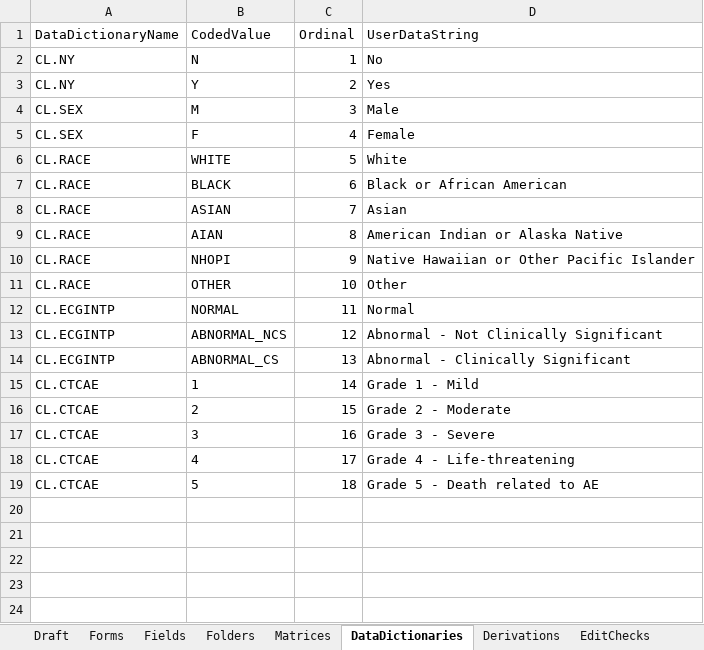
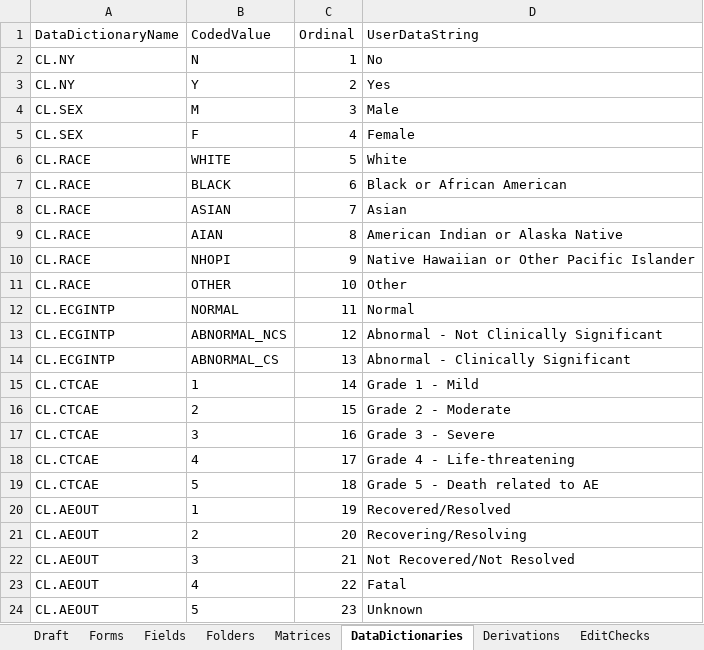
Before and after one commit to voncasper/clinical-protocol-compilation-benchmarks, an Excel workbook: studies/NCT01772472/exports/rave_als.xlsx, sheet DataDictionaries, drawn as a sheet; values as stored, in another font and other column widths than the file's, no borders; the diff names each change by its address in the sheet, - before the commit and + after, or states it on an @@ line.

```diff
--- a/studies/NCT01772472/exports/rave_als.xlsx (sheet DataDictionaries)
+++ b/studies/NCT01772472/exports/rave_als.xlsx (sheet DataDictionaries)
+row 20: CL.AEOUT | 1 | 19 | Recovered/Resolved
+row 21: CL.AEOUT | 2 | 20 | Recovering/Resolving
+row 22: CL.AEOUT | 3 | 21 | Not Recovered/Not Resolved
+row 23: CL.AEOUT | 4 | 22 | Fatal
+row 24: CL.AEOUT | 5 | 23 | Unknown
```
Also changed, not shown: sheet CheckSteps, sheet Fields, sheet CheckActions, sheet Derivations, studies/NCT01631552/exports/rave_als.xlsx, studies/NCT02365597/exports/rave_als.xlsx, 39 other files.
